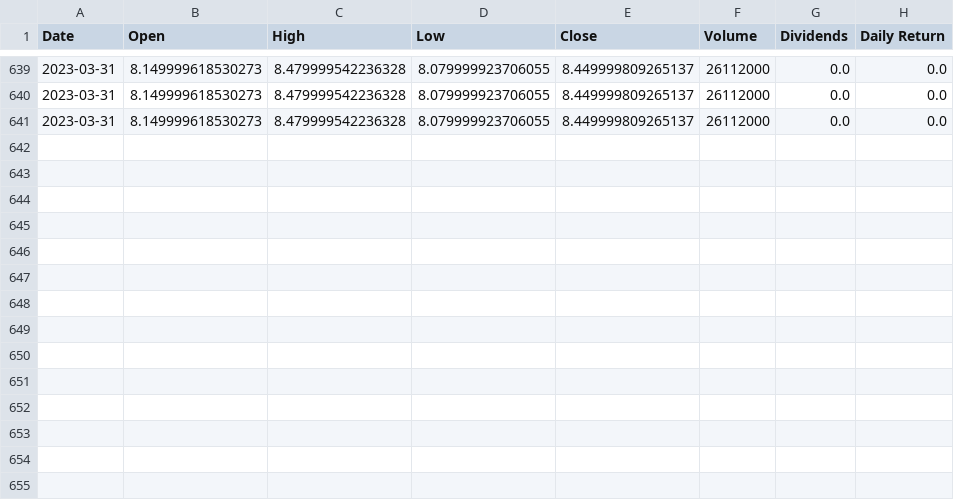
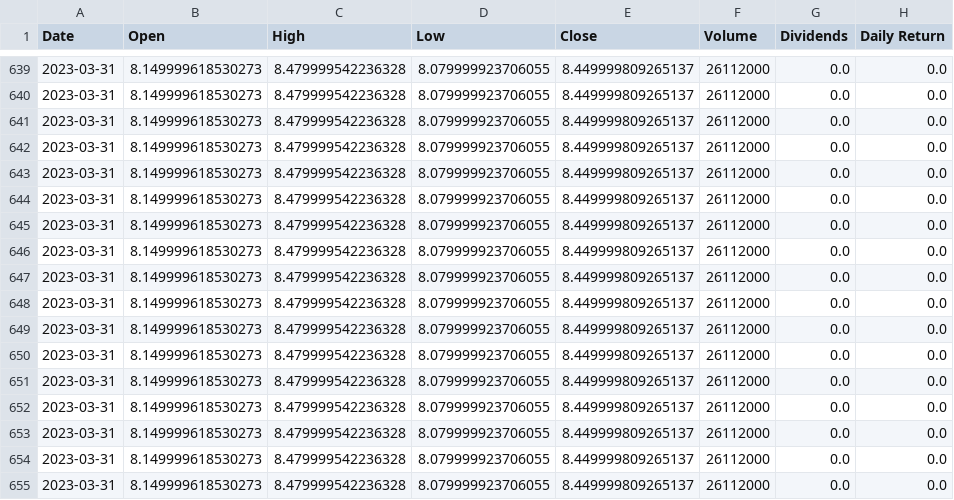
Before and after one commit to StAandrew/SNS_server, a CSV file: Datasets/PLTR_data.csv, drawn as a sheet; only a part is shown, gaps mark what is left out.

```diff
--- a/Datasets/PLTR_data.csv
+++ b/Datasets/PLTR_data.csv
@@ -641 +641,15 @@ Date,Open,High,Low,Close,Volume,Dividends,Daily Return
 2023-03-31,8.149999618530273,8.479999542236328,8.079999923706055,8.449999809265137,26112000,0.0,0.0
+2023-03-31,8.149999618530273,8.479999542236328,8.079999923706055,8.449999809265137,26112000,0.0,0.0
+2023-03-31,8.149999618530273,8.479999542236328,8.079999923706055,8.449999809265137,26112000,0.0,0.0
+2023-03-31,8.149999618530273,8.479999542236328,8.079999923706055,8.449999809265137,26112000,0.0,0.0
+2023-03-31,8.149999618530273,8.479999542236328,8.079999923706055,8.449999809265137,26112000,0.0,0.0
+2023-03-31,8.149999618530273,8.479999542236328,8.079999923706055,8.449999809265137,26112000,0.0,0.0
+2023-03-31,8.149999618530273,8.479999542236328,8.079999923706055,8.449999809265137,26112000,0.0,0.0
+2023-03-31,8.149999618530273,8.479999542236328,8.079999923706055,8.449999809265137,26112000,0.0,0.0
+2023-03-31,8.149999618530273,8.479999542236328,8.079999923706055,8.449999809265137,26112000,0.0,0.0
+2023-03-31,8.149999618530273,8.479999542236328,8.079999923706055,8.449999809265137,26112000,0.0,0.0
+2023-03-31,8.149999618530273,8.479999542236328,8.079999923706055,8.449999809265137,26112000,0.0,0.0
+2023-03-31,8.149999618530273,8.479999542236328,8.079999923706055,8.449999809265137,26112000,0.0,0.0
+2023-03-31,8.149999618530273,8.479999542236328,8.079999923706055,8.449999809265137,26112000,0.0,0.0
+2023-03-31,8.149999618530273,8.479999542236328,8.079999923706055,8.449999809265137,26112000,0.0,0.0
+2023-03-31,8.149999618530273,8.479999542236328,8.079999923706055,8.449999809265137,26112000,0.0,0.0
```
Also changed, not shown: Datasets/AAPL_data.csv, 5 other files.
